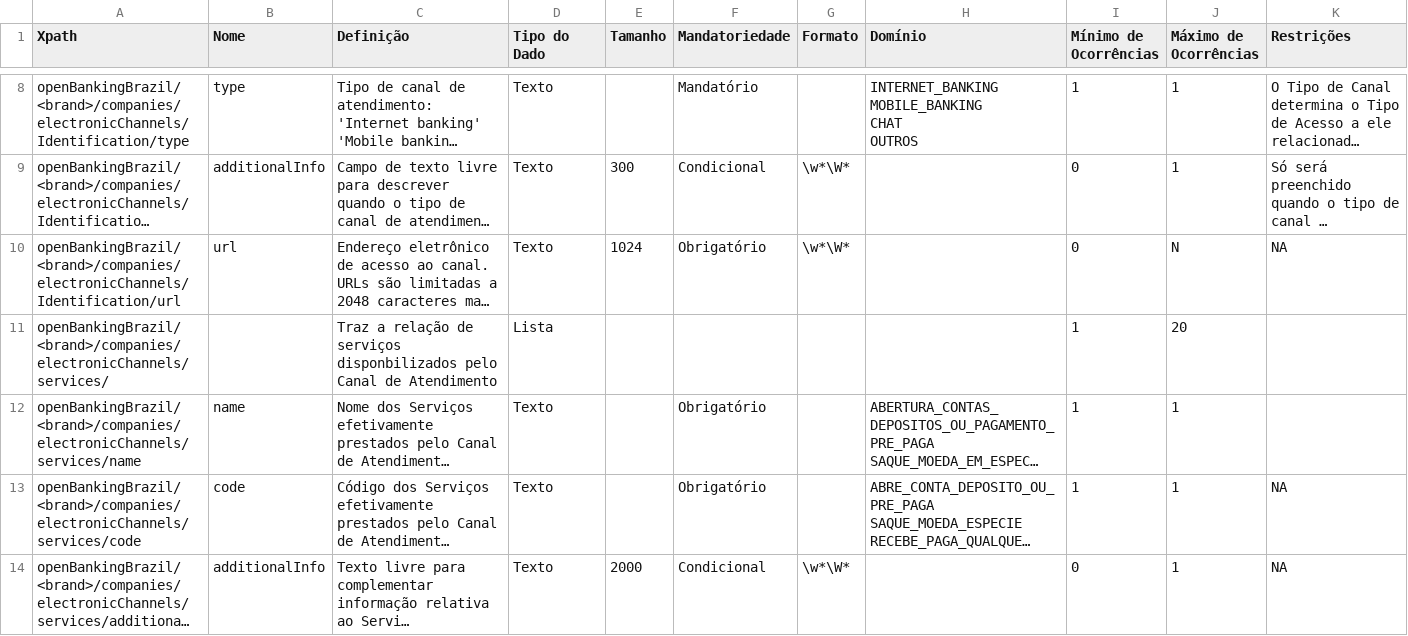
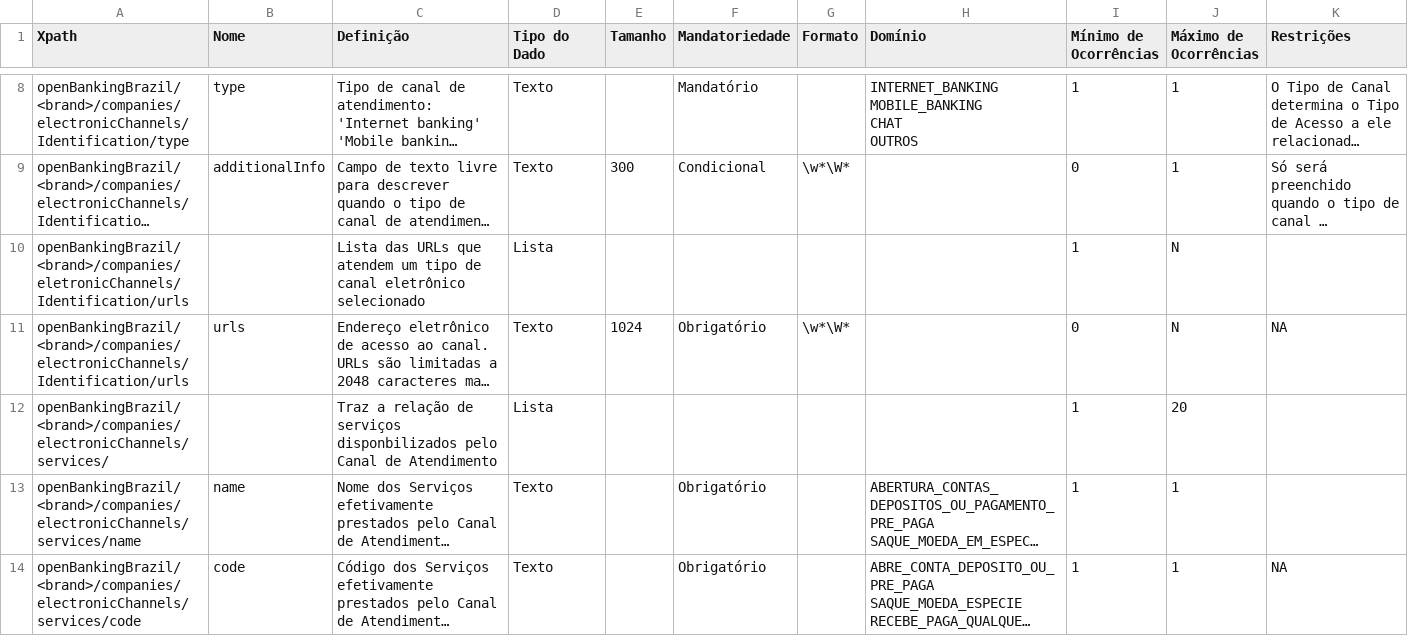
Before and after one commit to marcelomrwin/areadesenvolvedor, a CSV file: dictionary/electronic_channels.csv, drawn as a sheet; only a part is shown, gaps mark what is left out; the shorter side is filled out with more unchanged rows; long unchanged cells end in …; addresses are those after the commit; the diff names each change by its address in the sheet, - before the commit and + after, or states it on an @@ line.

```diff
--- a/dictionary/electronic_channels.csv
+++ b/dictionary/electronic_channels.csv
+row 10: openBankingBrazil/<brand>/companies/eletronicChannels/Identification/urls |  | Lista das URLs que atendem um tipo de canal eletrônico selecionado | Lista |  |  |  |  | 1 | N
-A11 (Xpath): openBankingBrazil/<brand>/companies/electronicChannels/Identification/url
+A11 (Xpath): openBankingBrazil/<brand>/companies/electronicChannels/Identification/urls
-B11 (Nome): url
+B11 (Nome): urls
```
Also changed, not shown: 1 other file.
